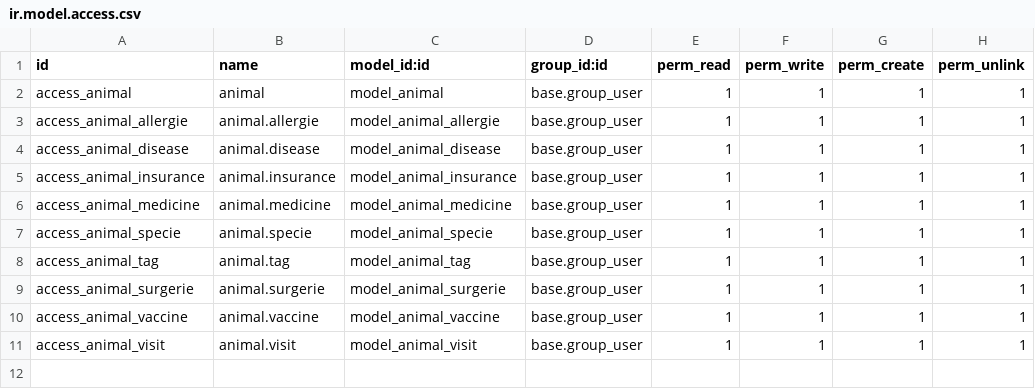
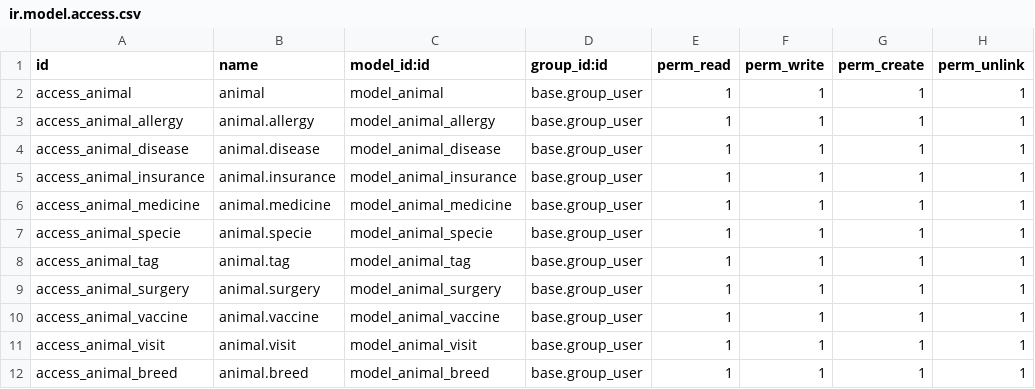
Before and after one commit to javidiez/odoo-custom-modules, a CSV file: vet/security/ir.model.access.csv, drawn as a sheet.

```diff
--- a/vet/security/ir.model.access.csv
+++ b/vet/security/ir.model.access.csv
@@ -2,3 +2,3 @@ id,name,model_id:id,group_id:id,perm_read,perm_write,perm_create,perm_unlink
 access_animal,animal,model_animal,base.group_user,1,1,1,1
-access_animal_allergie,animal.allergie,model_animal_allergie,base.group_user,1,1,1,1
+access_animal_allergy,animal.allergy,model_animal_allergy,base.group_user,1,1,1,1
 access_animal_disease,animal.disease,model_animal_disease,base.group_user,1,1,1,1
@@ -8,4 +8,5 @@ access_animal_specie,animal.specie,model_animal_specie,base.group_user,1,1,1,1
 access_animal_tag,animal.tag,model_animal_tag,base.group_user,1,1,1,1
-access_animal_surgerie,animal.surgerie,model_animal_surgerie,base.group_user,1,1,1,1
+access_animal_surgery,animal.surgery,model_animal_surgery,base.group_user,1,1,1,1
 access_animal_vaccine,animal.vaccine,model_animal_vaccine,base.group_user,1,1,1,1
 access_animal_visit,animal.visit,model_animal_visit,base.group_user,1,1,1,1
+access_animal_breed,animal.breed,model_animal_breed,base.group_user,1,1,1,1
```
Also changed, not shown: 17 other files.
